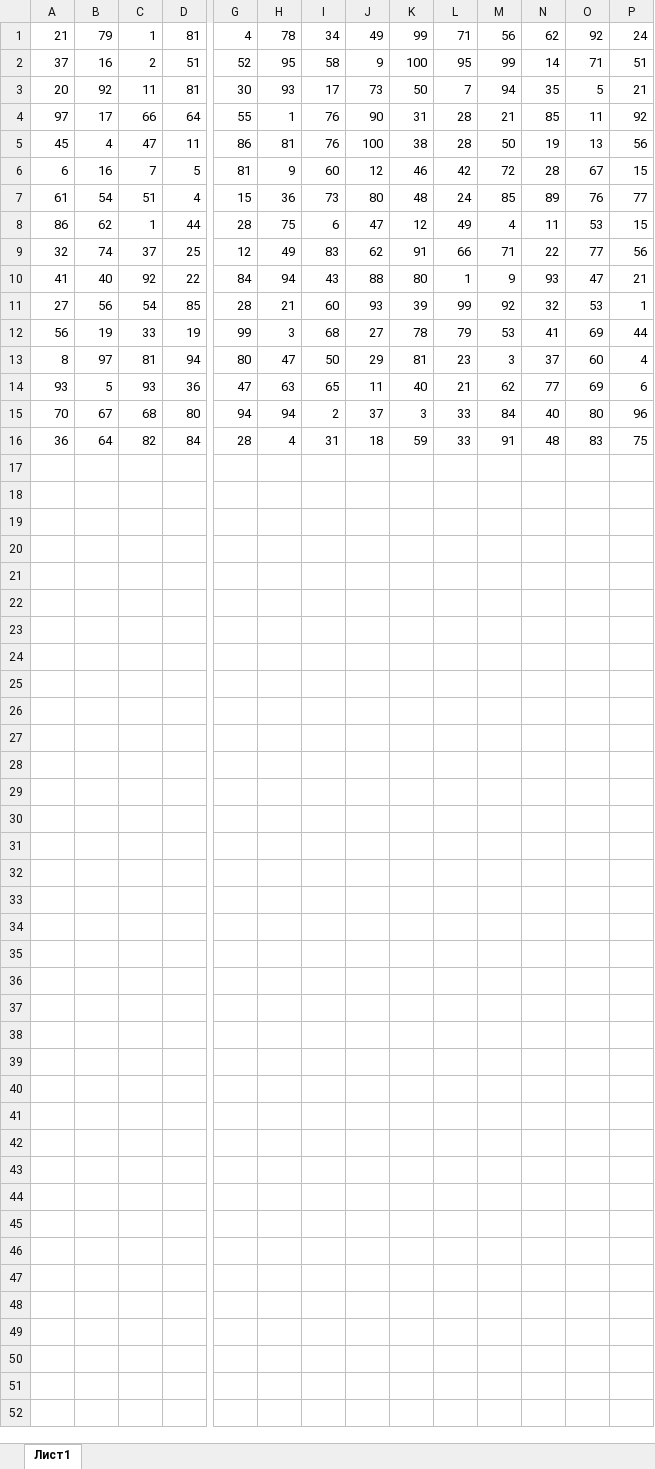
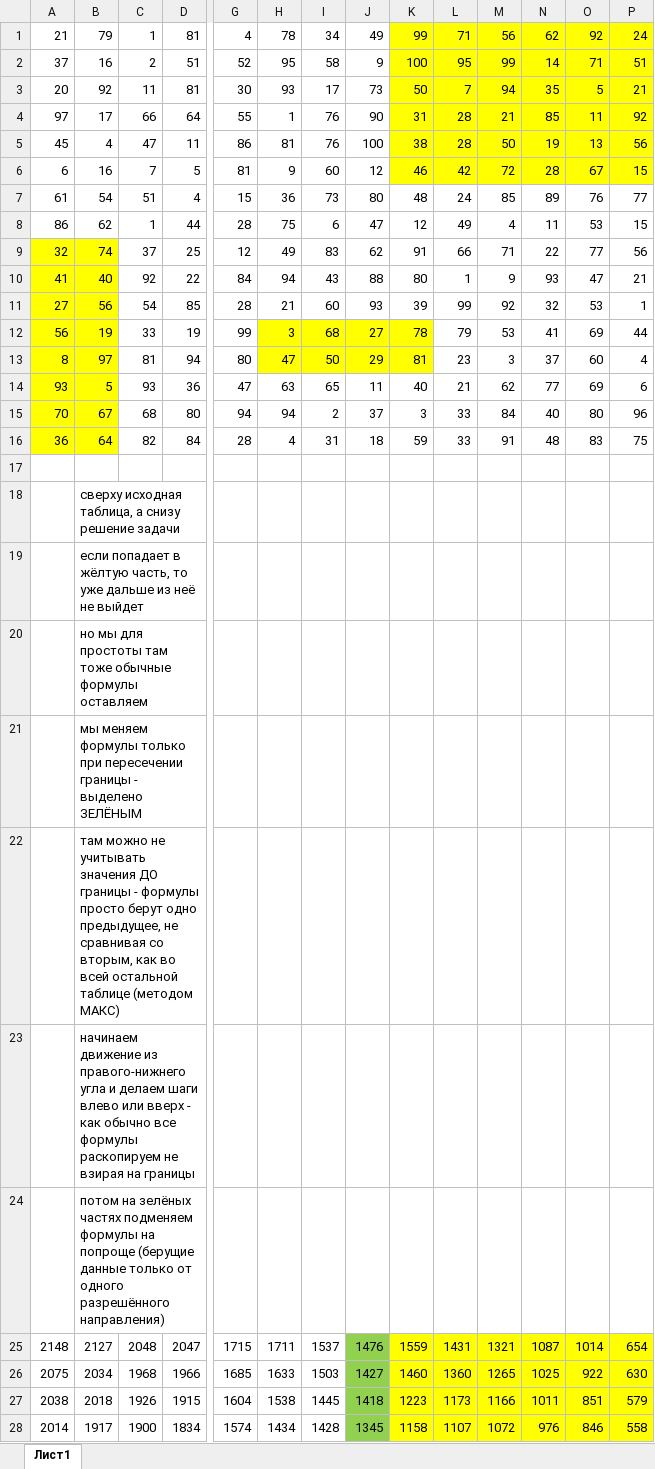
Before and after one commit to permCoding/elective-course-21, an Excel workbook: tasks/task18/03/18.xlsx, sheet Лист1, drawn as a sheet; only a part is shown, gaps mark what is left out; values as stored, in another font and other column widths than the file's, no borders; rows hold the shown columns only; the diff covers the shown part only; the diff names each change by its address in the sheet, - before the commit and + after, or states it on an @@ line.

Commit message:
task-18

```diff
--- a/tasks/task18/03/18.xlsx (sheet Лист1)
+++ b/tasks/task18/03/18.xlsx (sheet Лист1)
-K1:P6 fill: none
+K1:P6 fill: #FFFF00
-A9:B16 fill: none
+A9:B16 fill: #FFFF00
-H12:K13 fill: none
+H12:K13 fill: #FFFF00
+row 17: (empty)
+row 18:  | сверху исходная таблица, а снизу решение задачи
+row 19:  | если попадает в жёлтую часть, то уже дальше из неё не выйдет
+row 20:  | но мы для простоты там тоже обычные формулы оставляем
+row 21:  | мы меняем формулы только при пересечении границы - выделено ЗЕЛЁНЫМ
+row 22:  | там можно не учитывать значения ДО границы - формулы просто берут одно предыдущее, не сравнивая со вторым, как во всей остальной таблице (методом МАКС)
+row 23:  | начинаем движение из правого-нижнего угла и делаем шаги влево или вверх - как обычно все формулы раскопируем не взирая на границы
+row 24:  | потом на зелёных частях подменяем формулы на попроще (берущие данные только от одного разрешённого направления)
+row 25: 2148 | 2127 | 2048 | 2047 | 1715 | 1711 | 1537 | 1476 | 1559 | 1431 | 1321 | 1087 | 1014 | 654
+row 26: 2075 | 2034 | 1968 | 1966 | 1685 | 1633 | 1503 | 1427 | 1460 | 1360 | 1265 | 1025 | 922 | 630
+row 27: 2038 | 2018 | 1926 | 1915 | 1604 | 1538 | 1445 | 1418 | 1223 | 1173 | 1166 | 1011 | 851 | 579
+row 28: 2014 | 1917 | 1900 | 1834 | 1574 | 1434 | 1428 | 1345 | 1158 | 1107 | 1072 | 976 | 846 | 558
```
Also changed, not shown: 12 added rows elsewhere in this sheet, 1 other file.
